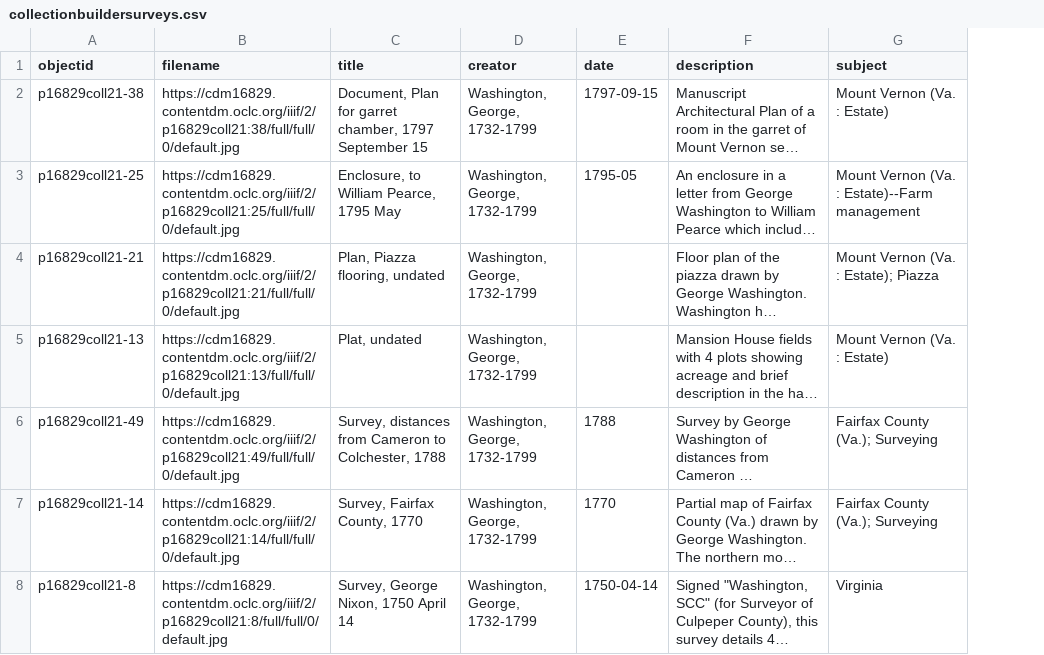
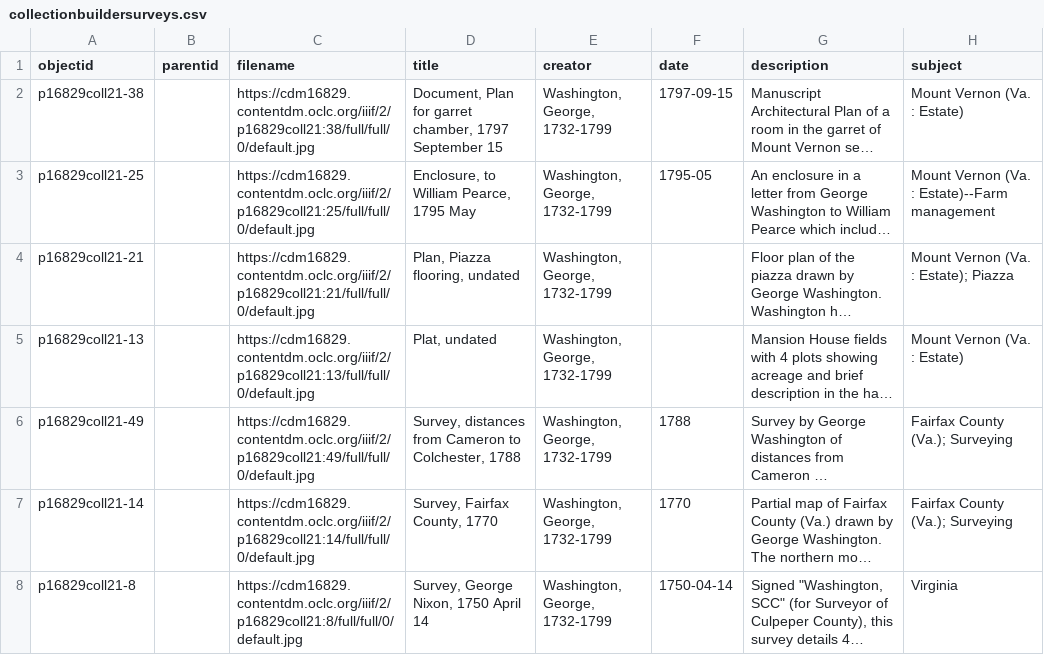
Before and after one commit to almontg/surveyscb, a CSV file: assets/collectionbuildersurveys.csv, drawn as a sheet; only a part is shown; long unchanged cells end in …; the diff covers the shown part only; the diff names each change by its address in the sheet, - before the commit and + after, or states it on an @@ line.

Commit message:
Update collectionbuildersurveys.csv

```diff
--- a/assets/collectionbuildersurveys.csv
+++ b/assets/collectionbuildersurveys.csv
+column B (parentid), empty
```
Also changed, not shown: 3 added rows elsewhere in this file.
